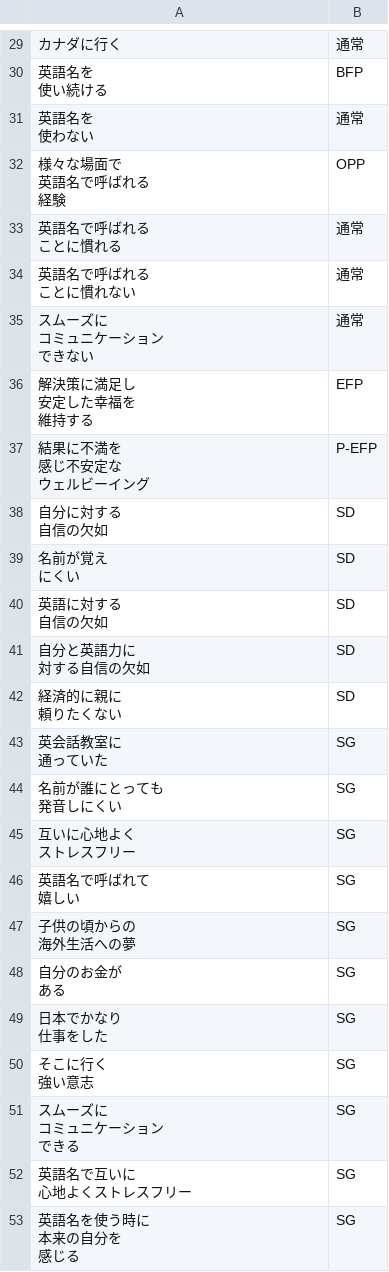
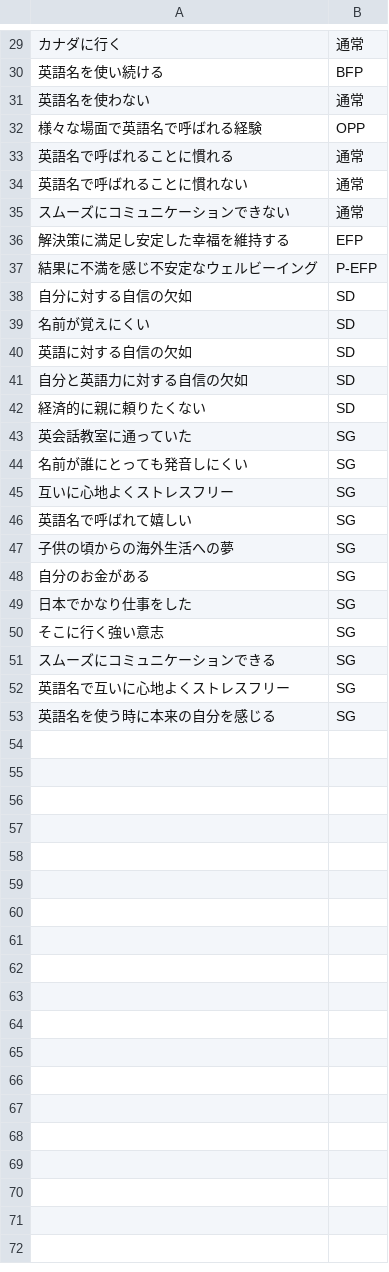
Before and after one commit to YukiInoueNakata/temer-plus, a CSV file: test-assets/samples/Bowwow_demo_ja_label_type.csv, drawn as a sheet; only a part is shown, gaps mark what is left out; the diff covers the shown part only.

```diff
--- a/test-assets/samples/Bowwow_demo_ja_label_type.csv
+++ b/test-assets/samples/Bowwow_demo_ja_label_type.csv
@@ -62,55 +29,25 @@
 カナダに行く,通常
-"英語名を
-使い続ける",BFP
-"英語名を
-使わない",通常
-"様々な場面で
-英語名で呼ばれる
-経験",OPP
-"英語名で呼ばれる
-ことに慣れる",通常
-"英語名で呼ばれる
-ことに慣れない",通常
-"スムーズに
-コミュニケーション
-できない",通常
-"解決策に満足し
-安定した幸福を
-維持する",EFP
-"結果に不満を
-感じ不安定な
-ウェルビーイング",P-EFP
-"自分に対する
-自信の欠如",SD
-"名前が覚え
-にくい",SD
-"英語に対する
-自信の欠如",SD
-"自分と英語力に
-対する自信の欠如",SD
-"経済的に親に
-頼りたくない",SD
-"英会話教室に
-通っていた",SG
-"名前が誰にとっても
-発音しにくい",SG
-"互いに心地よく
-ストレスフリー",SG
-"英語名で呼ばれて
-嬉しい",SG
-"子供の頃からの
-海外生活への夢",SG
-"自分のお金が
-ある",SG
-"日本でかなり
-仕事をした",SG
-"そこに行く
-強い意志",SG
-"スムーズに
-コミュニケーション
-できる",SG
-"英語名で互いに
-心地よくストレスフリー",SG
-"英語名を使う時に
-本来の自分を
-感じる",SG
+英語名を使い続ける,BFP
+英語名を使わない,通常
+様々な場面で英語名で呼ばれる経験,OPP
+英語名で呼ばれることに慣れる,通常
+英語名で呼ばれることに慣れない,通常
+スムーズにコミュニケーションできない,通常
+解決策に満足し安定した幸福を維持する,EFP
+結果に不満を感じ不安定なウェルビーイング,P-EFP
+自分に対する自信の欠如,SD
+名前が覚えにくい,SD
+英語に対する自信の欠如,SD
+自分と英語力に対する自信の欠如,SD
+経済的に親に頼りたくない,SD
+英会話教室に通っていた,SG
+名前が誰にとっても発音しにくい,SG
+互いに心地よくストレスフリー,SG
+英語名で呼ばれて嬉しい,SG
+子供の頃からの海外生活への夢,SG
+自分のお金がある,SG
+日本でかなり仕事をした,SG
+そこに行く強い意志,SG
+スムーズにコミュニケーションできる,SG
+英語名で互いに心地よくストレスフリー,SG
+英語名を使う時に本来の自分を感じる,SG
```
Also changed, not shown: 23 edited cells elsewhere in this file, test-assets/samples/Bowwow_demo_en_label_only.csv, test-assets/samples/Bowwow_demo_en_label_type.csv, 8 other files.
